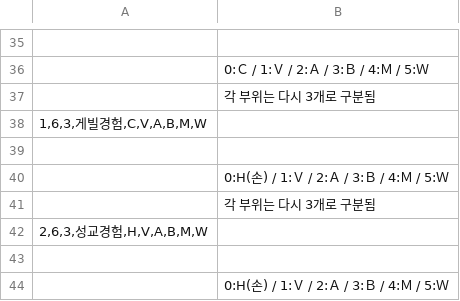
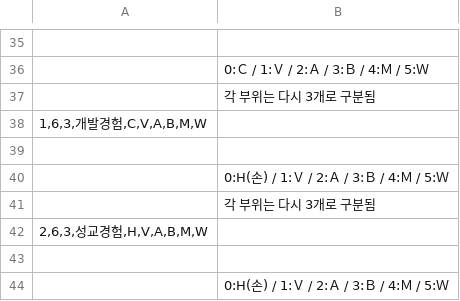
Before and after one commit to TrissElan/PYeratohoNTRL, a CSV file: DATA/EXP.csv, drawn as a sheet; only a part is shown, gaps mark what is left out.

Commit message:
modified:   DATA/CHARA0.json 	modified:   DATA/CHARA1.json 	modified:   DATA/CHARA2.json 	modified:   DATA/CHARA3.json 	modified:   DATA/CHARA4.json 	modified:   DATA/CHARA5.json 	modified:   DATA/CHARA6.json 	modified:   DATA/CHARA7.json 	modified:   DATA/CHARA8.json 	modified:   DATA/EXP.csv 	modified:   DATA/PARAM.csv 	modified:   DATA/TALENT.csv 	modified:   MODULE/CharacterModule.py 	modified:   MODULE/InformModule.py

```diff
--- a/DATA/EXP.csv
+++ b/DATA/EXP.csv
@@ -37,3 +37,3 @@
 ;각 부위는 다시 3개로 구분됨
-1,6,3,게빌경험,C,V,A,B,M,W
+1,6,3,개발경험,C,V,A,B,M,W
 
```
Also changed, not shown: DATA/PARAM.csv, DATA/TALENT.csv, 11 other files.
